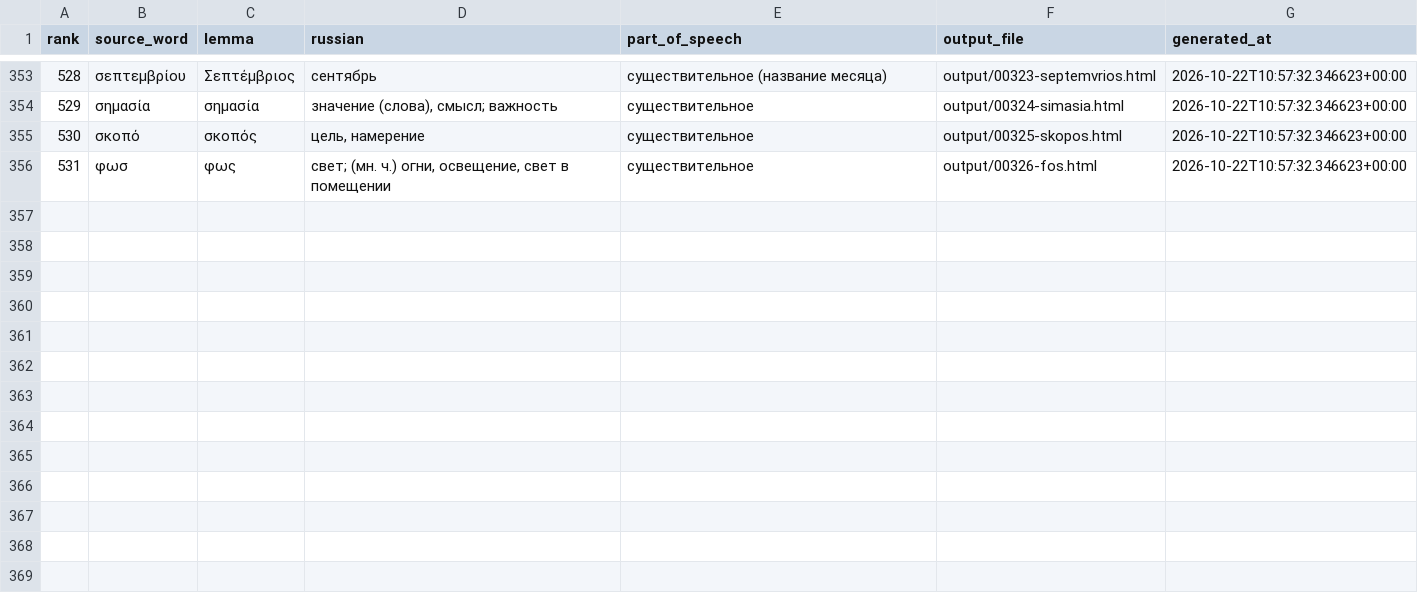
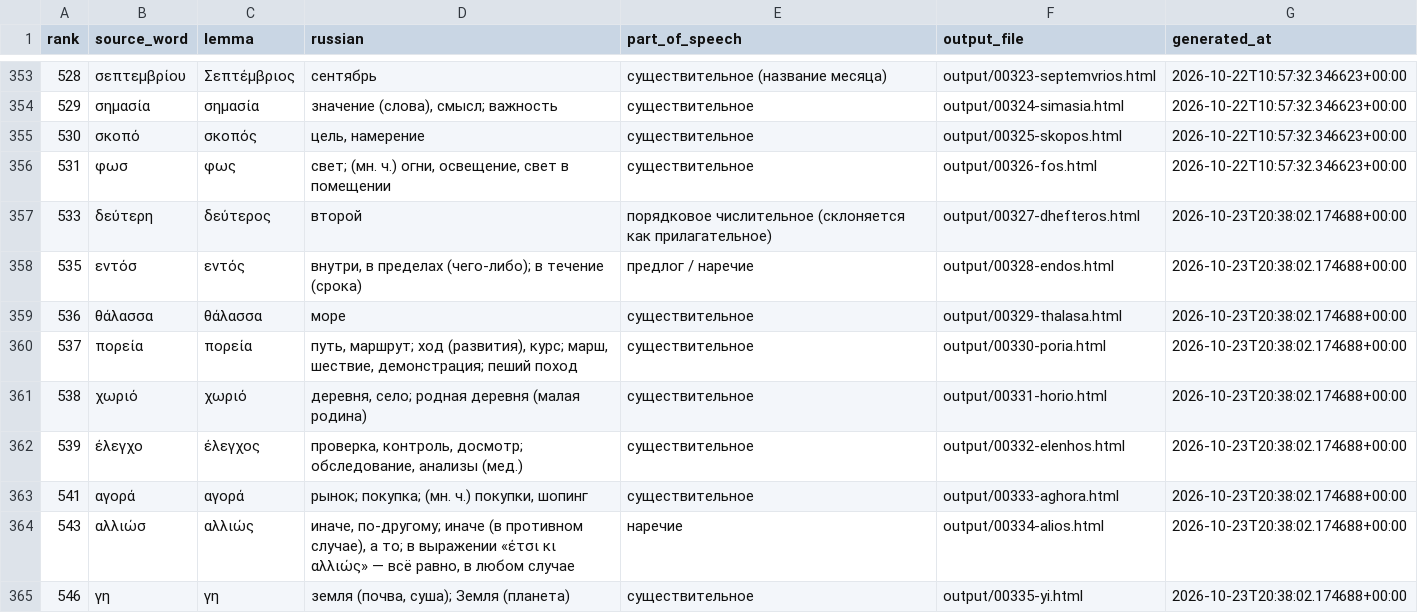
Before and after one commit to DarkPatrick/greek-vocab-cards, a CSV file: data/processed.csv, drawn as a sheet; only a part is shown, gaps mark what is left out.

```diff
--- a/data/processed.csv
+++ b/data/processed.csv
@@ -356 +356,10 @@ rank,source_word,lemma,russian,part_of_speech,output_file,generated_at
 531,φωσ,φως,"свет; (мн. ч.) огни, освещение, свет в помещении",существительное,output/00326-fos.html,2026-10-22T10:57:32.346623+00:00
+533,δεύτερη,δεύτερος,второй,порядковое числительное (склоняется как прилагательное),output/00327-dhefteros.html,2026-10-23T20:38:02.174688+00:00
+535,εντόσ,εντός,"внутри, в пределах (чего-либо); в течение (срока)",предлог / наречие,output/00328-endos.html,2026-10-23T20:38:02.174688+00:00
+536,θάλασσα,θάλασσα,море,существительное,output/00329-thalasa.html,2026-10-23T20:38:02.174688+00:00
+537,πορεία,πορεία,"путь, маршрут; ход (развития), курс; марш, шествие, демонстрация; пеший поход",существительное,output/00330-poria.html,2026-10-23T20:38:02.174688+00:00
+538,χωριό,χωριό,"деревня, село; родная деревня (малая родина)",существительное,output/00331-horio.html,2026-10-23T20:38:02.174688+00:00
+539,έλεγχο,έλεγχος,"проверка, контроль, досмотр; обследование, анализы (мед.)",существительное,output/00332-elenhos.html,2026-10-23T20:38:02.174688+00:00
+541,αγορά,αγορά,"рынок; покупка; (мн. ч.) покупки, шопинг",существительное,output/00333-aghora.html,2026-10-23T20:38:02.174688+00:00
+543,αλλιώσ,αλλιώς,"иначе, по-другому; иначе (в противном случае), а то; в выражении «έτσι κι αλλιώς» — всё равно, в любом случае",наречие,output/00334-alios.html,2026-10-23T20:38:02.174688+00:00
+546,γη,γη,"земля (почва, суша); Земля (планета)",существительное,output/00335-yi.html,2026-10-23T20:38:02.174688+00:00
```
Also changed, not shown: data/known_forms.csv, 9 other files.
